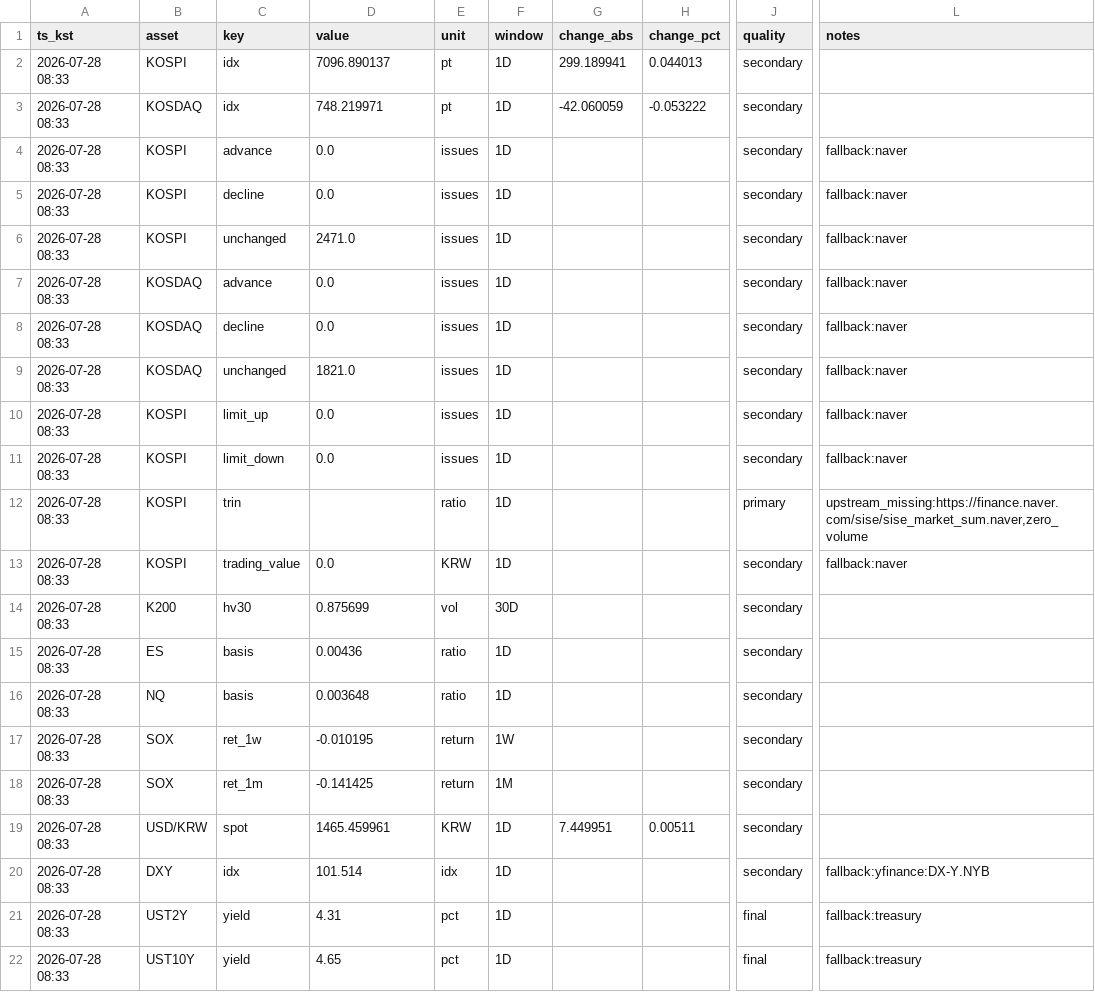
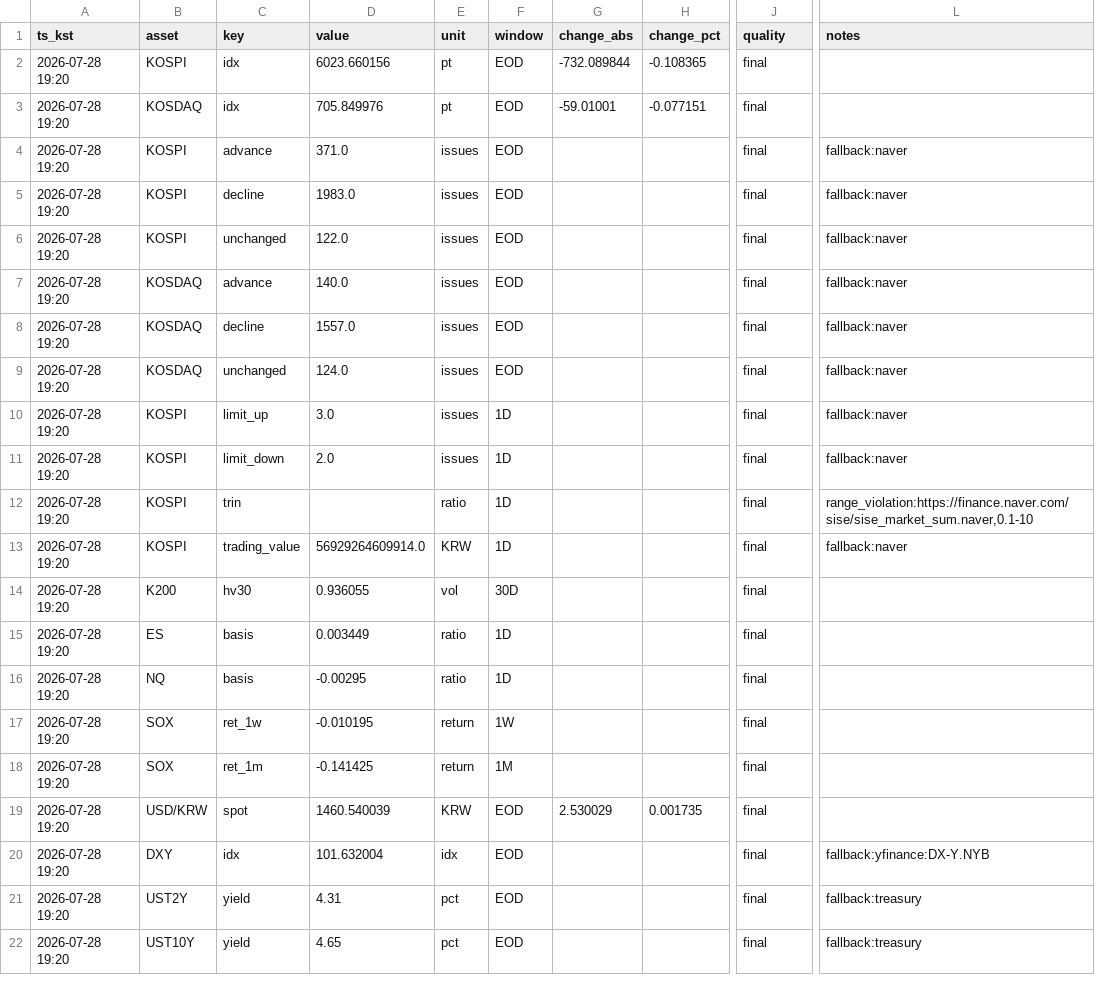
Before and after one commit to suchoforchat-creator/krx-feed, a CSV file: out/daily/20260728.csv, drawn as a sheet; only a part is shown, gaps mark what is left out; the diff covers the shown part only; the diff names each change by its address in the sheet, - before the commit and + after, or states it on an @@ line.

```diff
--- a/out/daily/20260728.csv
+++ b/out/daily/20260728.csv
-A2:A22 (ts_kst): 2026-07-28 08:33
+A2:A22 (ts_kst): 2026-07-28 19:20
-D2 (value): 7096.890137
+D2 (value): 6023.660156
-F2:F9 (window): 1D
+F2:F9 (window): EOD
-G2 (change_abs): 299.189941
+G2 (change_abs): -732.089844
-H2 (change_pct): 0.044013
+H2 (change_pct): -0.108365
-J2:J11 (quality): secondary
+J2:J11 (quality): final
-D3 (value): 748.219971
+D3 (value): 705.849976
-G3 (change_abs): -42.060059
+G3 (change_abs): -59.01001
-H3 (change_pct): -0.053222
+H3 (change_pct): -0.077151
-D4 (value): 0.0
+D4 (value): 371.0
-D5 (value): 0.0
+D5 (value): 1983.0
-D6 (value): 2471.0
+D6 (value): 122.0
-D7 (value): 0.0
+D7 (value): 140.0
-D8 (value): 0.0
+D8 (value): 1557.0
-D9 (value): 1821.0
+D9 (value): 124.0
-D10 (value): 0.0
+D10 (value): 3.0
-D11 (value): 0.0
+D11 (value): 2.0
-J12 (quality): primary
+J12 (quality): final
-L12 (notes): upstream_missing:https://finance.naver.com/sise/sise_market_sum.naver,zero_volume
+L12 (notes): range_violation:https://finance.naver.com/sise/sise_market_sum.naver,0.1-10
-D13 (value): 0.0
+D13 (value): 56929264609914.0
-J13:J20 (quality): secondary
+J13:J20 (quality): final
-D14 (value): 0.875699
+D14 (value): 0.936055
-D15 (value): 0.00436
+D15 (value): 0.003449
-D16 (value): 0.003648
+D16 (value): -0.00295
-D19 (value): 1465.459961
+D19 (value): 1460.540039
-F19:F22 (window): 1D
+F19:F22 (window): EOD
-G19 (change_abs): 7.449951
+G19 (change_abs): 2.530029
-H19 (change_pct): 0.00511
+H19 (change_pct): 0.001735
-D20 (value): 101.514
+D20 (value): 101.632004
```
Also changed, not shown: 46 edited cells elsewhere in this file, out/history.csv, 2 other files.
